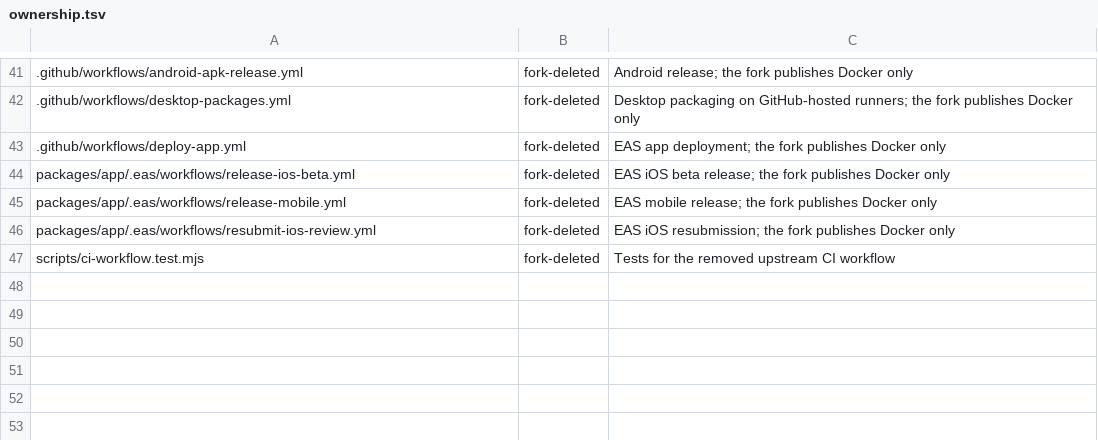
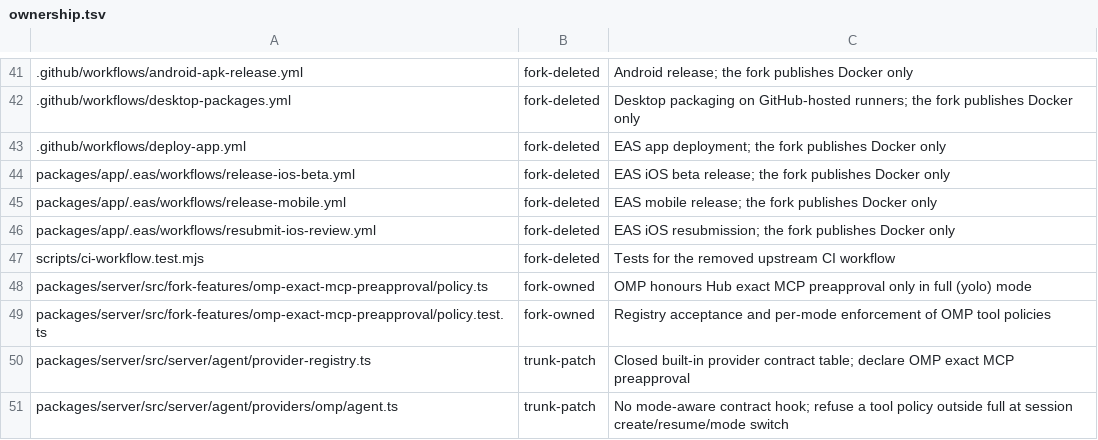
Before and after one commit to mouriya-s-lab/paseo, a TSV file: fork-features/ownership.tsv, drawn as a sheet; only a part is shown, gaps mark what is left out; the diff names each change by its address in the sheet, - before the commit and + after, or states it on an @@ line.

Commit message:
fork: let Hub run omp agents in full mode (exact MCP preapproval)
Co-Authored-By: Mouriya-Emma <85676458+Mouriya-Emma@users.noreply.github.com>

```diff
--- a/fork-features/ownership.tsv
+++ b/fork-features/ownership.tsv
+row 48: packages/server/src/fork-features/omp-exact-mcp-preapproval/policy.ts | fork-owned | OMP honours Hub exact MCP preapproval only in full (yolo) mode
+row 49: packages/server/src/fork-features/omp-exact-mcp-preapproval/policy.test.ts | fork-owned | Registry acceptance and per-mode enforcement of OMP tool policies
+row 50: packages/server/src/server/agent/provider-registry.ts | trunk-patch | Closed built-in provider contract table; declare OMP exact MCP preapproval
+row 51: packages/server/src/server/agent/providers/omp/agent.ts | trunk-patch | No mode-aware contract hook; refuse a tool policy outside full at session create/resume/mode switch
```
Also changed, not shown: 5 other files.
